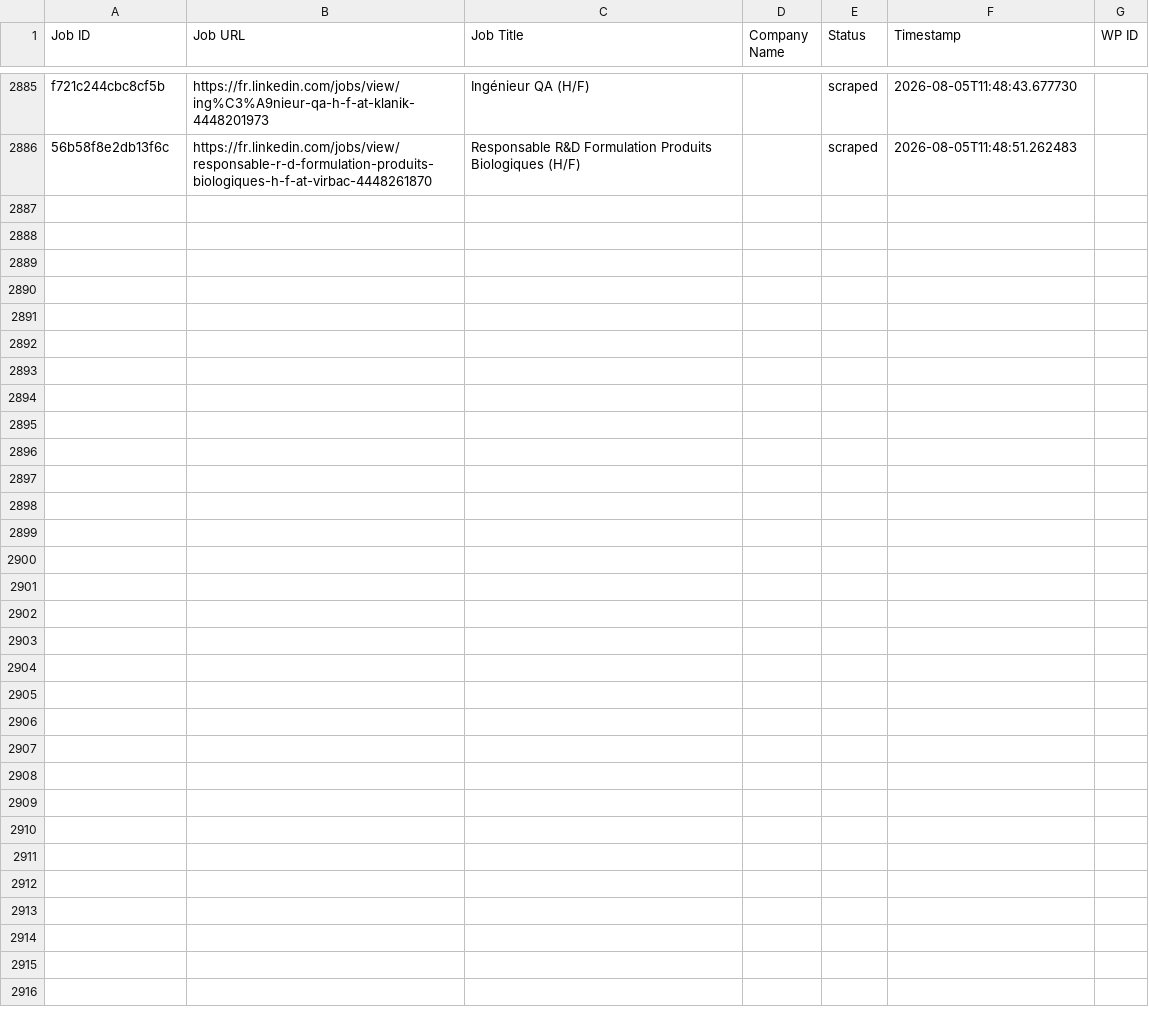
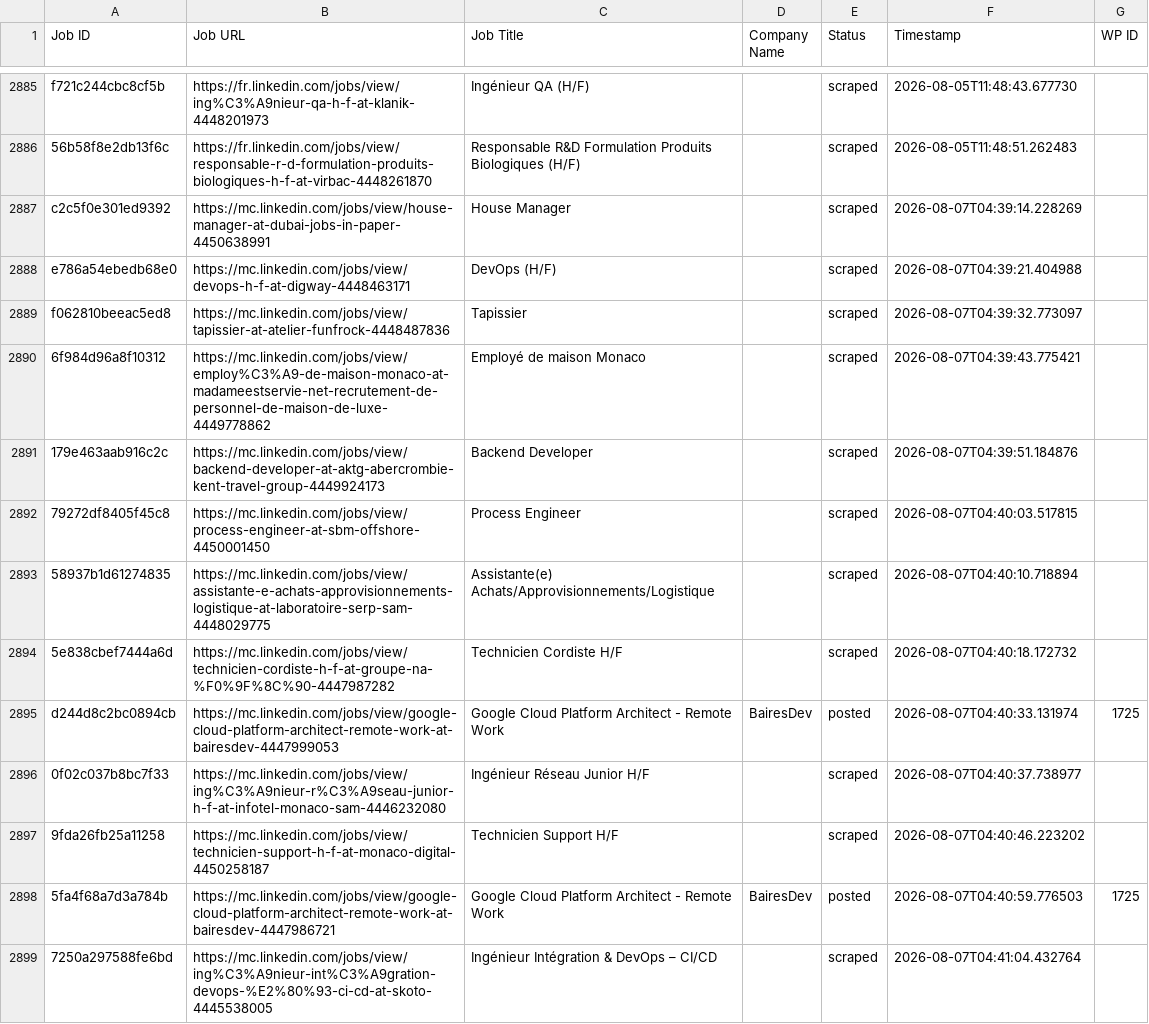
Before and after one commit to vindoky/mc, a CSV file: processed_jobs.csv, drawn as a sheet; only a part is shown, gaps mark what is left out; the diff covers the shown part only.

```diff
--- a/processed_jobs.csv
+++ b/processed_jobs.csv
@@ -2913 +2913,14 @@ f721c244cbc8cf5b,https://fr.linkedin.com/jobs/view/ing%C3%A9nieur-qa-h-f-at-klan
 56b58f8e2db13f6c,https://fr.linkedin.com/jobs/view/responsable-r-d-formulation-produits-biologiques-h-f-at-virbac-4448261870,Responsable R&D Formulation Produits Biologiques (H/F),,scraped,2026-08-05T11:48:51.262483,
+c2c5f0e301ed9392,https://mc.linkedin.com/jobs/view/house-manager-at-dubai-jobs-in-paper-4450638991,House Manager,,scraped,2026-08-07T04:39:14.228269,
+e786a54ebedb68e0,https://mc.linkedin.com/jobs/view/devops-h-f-at-digway-4448463171,DevOps (H/F),,scraped,2026-08-07T04:39:21.404988,
+f062810beeac5ed8,https://mc.linkedin.com/jobs/view/tapissier-at-atelier-funfrock-4448487836,Tapissier,,scraped,2026-08-07T04:39:32.773097,
+6f984d96a8f10312,https://mc.linkedin.com/jobs/view/employ%C3%A9-de-maison-monaco-at-madameestservie-net-recrutement-de-personnel-de-maison-de-luxe-4449778862,Employé de maison Monaco,,scraped,2026-08-07T04:39:43.775421,
+179e463aab916c2c,https://mc.linkedin.com/jobs/view/backend-developer-at-aktg-abercrombie-kent-travel-group-4449924173,Backend Developer,,scraped,2026-08-07T04:39:51.184876,
+79272df8405f45c8,https://mc.linkedin.com/jobs/view/process-engineer-at-sbm-offshore-4450001450,Process Engineer,,scraped,2026-08-07T04:40:03.517815,
+58937b1d61274835,https://mc.linkedin.com/jobs/view/assistante-e-achats-approvisionnements-logistique-at-laboratoire-serp-sam-4448029775,Assistante(e) Achats/Approvisionnements/Logistique,,scraped,2026-08-07T04:40:10.718894,
+5e838cbef7444a6d,https://mc.linkedin.com/jobs/view/technicien-cordiste-h-f-at-groupe-na-%F0%9F%8C%90-4447987282,Technicien Cordiste H/F,,scraped,2026-08-07T04:40:18.172732,
+d244d8c2bc0894cb,https://mc.linkedin.com/jobs/view/google-cloud-platform-architect-remote-work-at-bairesdev-4447999053,Google Cloud Platform Architect - Remote Work,BairesDev,posted,2026-08-07T04:40:33.131974,1725
+0f02c037b8bc7f33,https://mc.linkedin.com/jobs/view/ing%C3%A9nieur-r%C3%A9seau-junior-h-f-at-infotel-monaco-sam-4446232080,Ingénieur Réseau Junior H/F,,scraped,2026-08-07T04:40:37.738977,
+9fda26fb25a11258,https://mc.linkedin.com/jobs/view/technicien-support-h-f-at-monaco-digital-4450258187,Technicien Support H/F,,scraped,2026-08-07T04:40:46.223202,
+5fa4f68a7d3a784b,https://mc.linkedin.com/jobs/view/google-cloud-platform-architect-remote-work-at-bairesdev-4447986721,Google Cloud Platform Architect - Remote Work,BairesDev,posted,2026-08-07T04:40:59.776503,1725
+7250a297588fe6bd,https://mc.linkedin.com/jobs/view/ing%C3%A9nieur-int%C3%A9gration-devops-%E2%80%93-ci-cd-at-skoto-4445538005,Ingénieur Intégration & DevOps – CI/CD,,scraped,2026-08-07T04:41:04.432764,
```
Also changed, not shown: 12 added rows elsewhere in this file.
